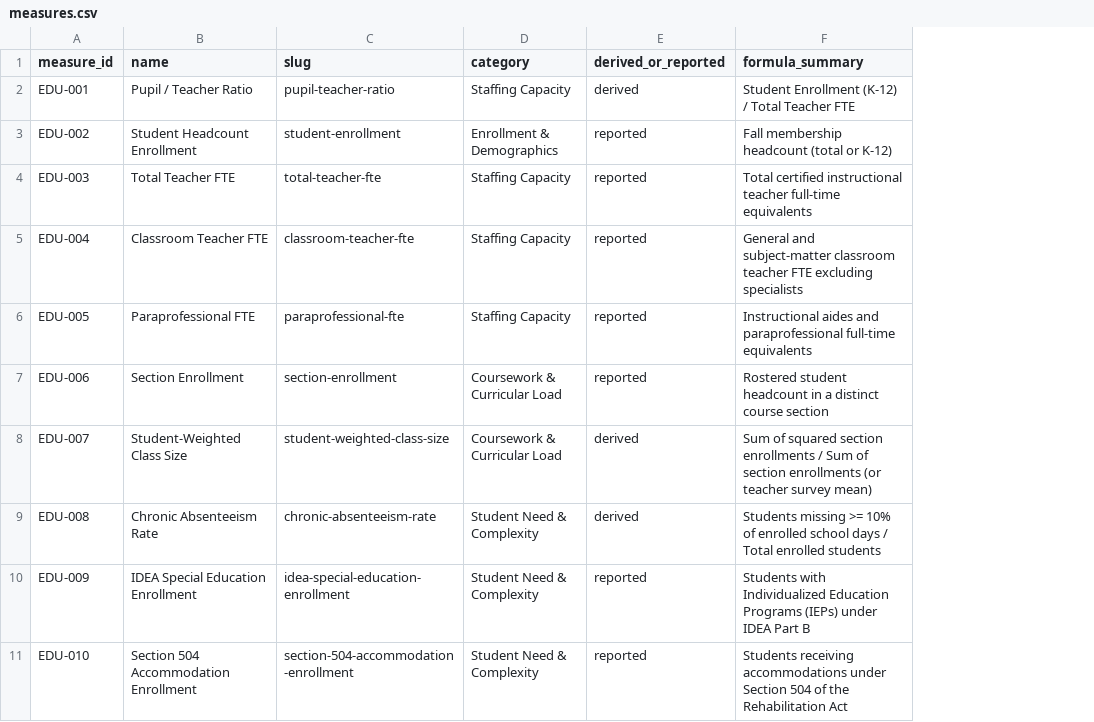
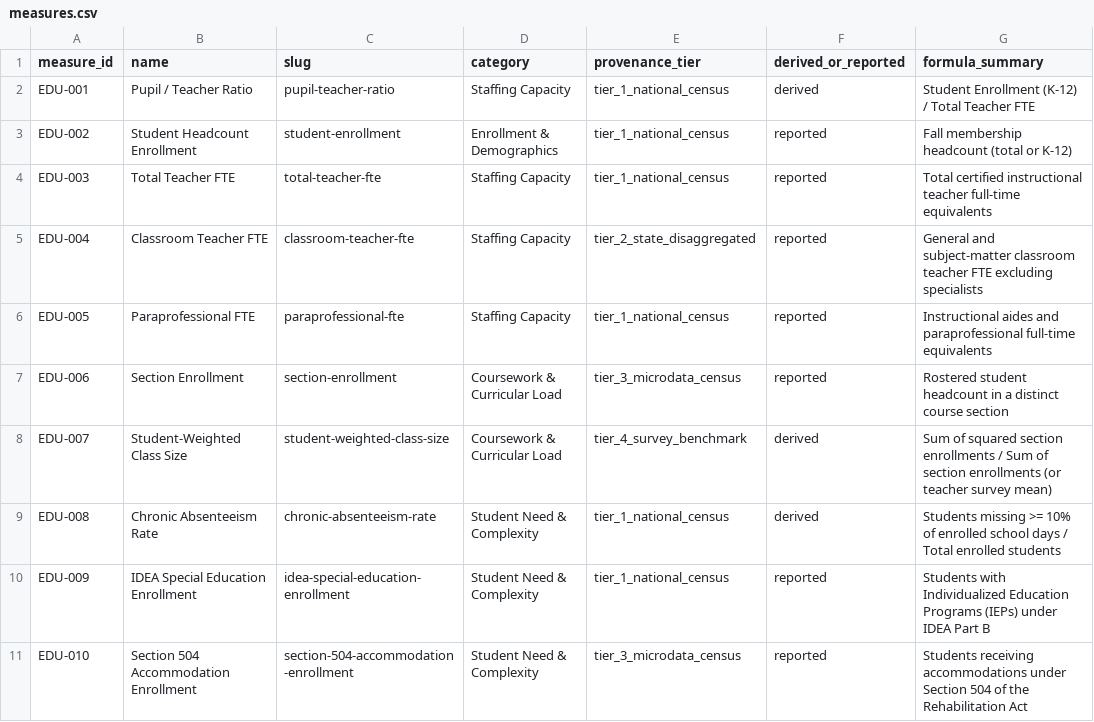
Before and after one commit to admiralorbiter/computational-sketchbook, a CSV file: 2026/2026-09-26-education-data-observatory/registry/measures.csv, drawn as a sheet; only a part is shown; the diff names each change by its address in the sheet, - before the commit and + after, or states it on an @@ line.

```diff
--- a/2026/2026-09-26-education-data-observatory/registry/measures.csv
+++ b/2026/2026-09-26-education-data-observatory/registry/measures.csv
+column E (provenance_tier), rows 2-11: tier_1_national_census | tier_1_national_census | tier_1_national_census | tier_2_state_disaggregated | tier_1_national_census | tier_3_microdata_census | tier_4_survey_benchmark | tier_1_national_census | tier_1_national_census | tier_3_microdata_census
```
Also changed, not shown: 6 other files.
